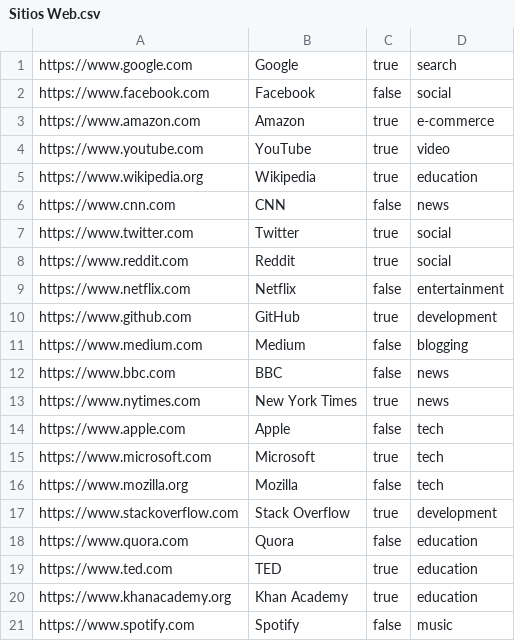
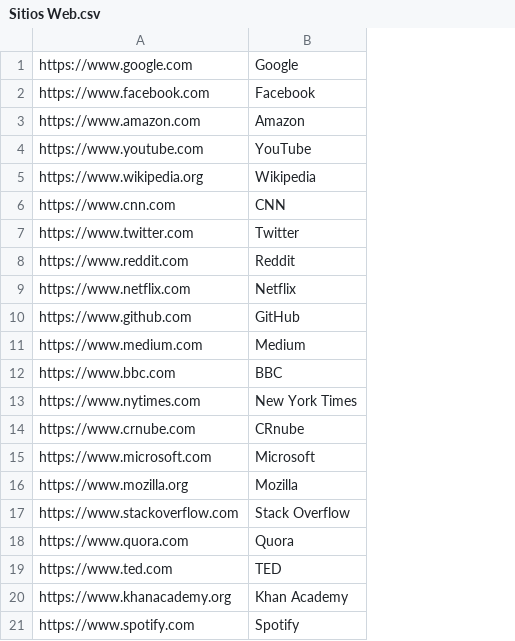
Before and after one commit to San-190/WebHistoryManager, a CSV file: Proyecto 1/Sitios Web.csv, drawn as a sheet; only a part is shown; removed rows and columns are numbered as before the commit, all else as after; the diff names each change by its address in the sheet, - before the commit and + after, or states it on an @@ line.

```diff
--- a/Proyecto 1/Sitios Web.csv
+++ b/Proyecto 1/Sitios Web.csv
-column C, rows 1-13: true | false | true | true | true | false | true | true | false | true | false | false | true; rows 15-21: true | false | true | false | true | true | false
-column D, rows 1-13: search | social | e-commerce | video | education | news | social | social | entertainment | development | blogging | news | news; rows 15-21: tech | tech | development | education | education | education | music
-row 14: https://www.apple.com | Apple | false | tech
+row 14: https://www.crnube.com | CRnube
```
Also changed, not shown: 12 other files.
